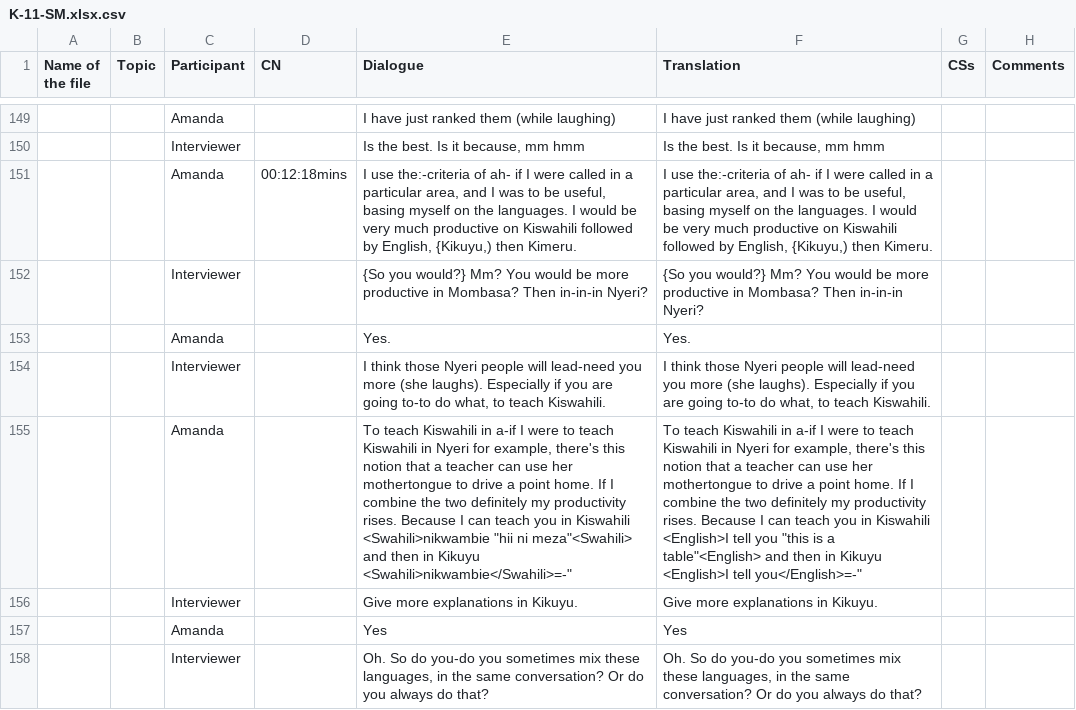
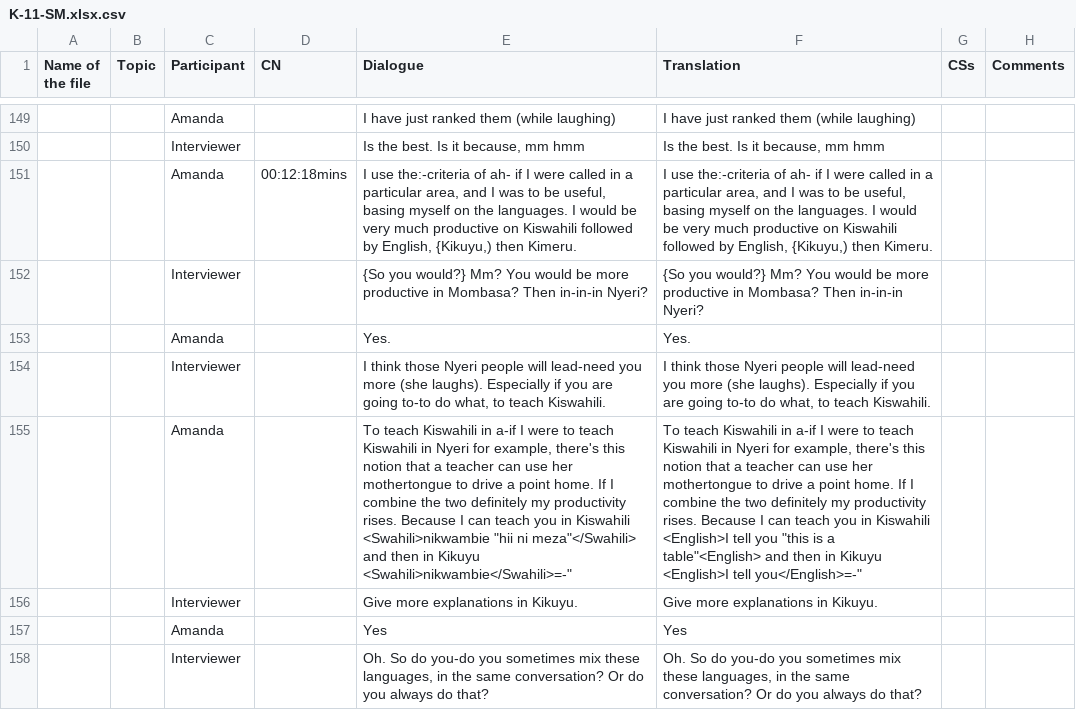
Before and after one commit to LLab/cs-african, a CSV file: revised/K-11-SM.xlsx.csv, drawn as a sheet; only a part is shown, gaps mark what is left out; the diff names each change by its address in the sheet, - before the commit and + after, or states it on an @@ line.

```diff
--- a/revised/K-11-SM.xlsx.csv
+++ b/revised/K-11-SM.xlsx.csv
-E155 (Dialogue): …"hii ni meza"<Swahili> and then…
+E155 (Dialogue): …"hii ni meza"</Swahili> and then…
```
Also changed, not shown: revised/K-15-SM.xlsx.csv, revised/K-2.xlsx.csv, 25 other files.
